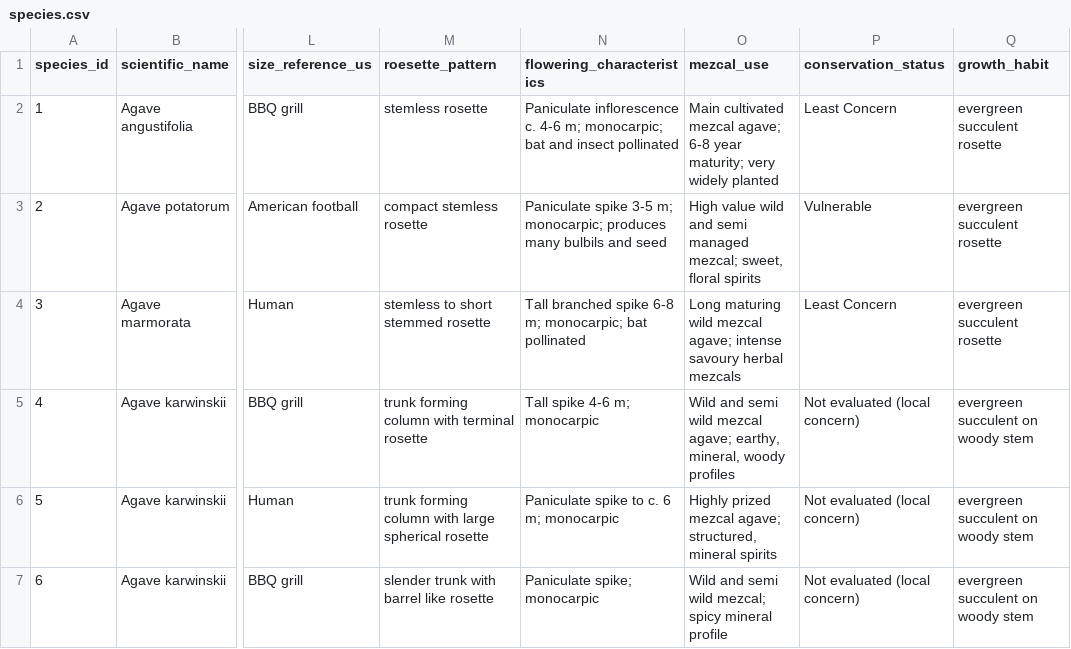
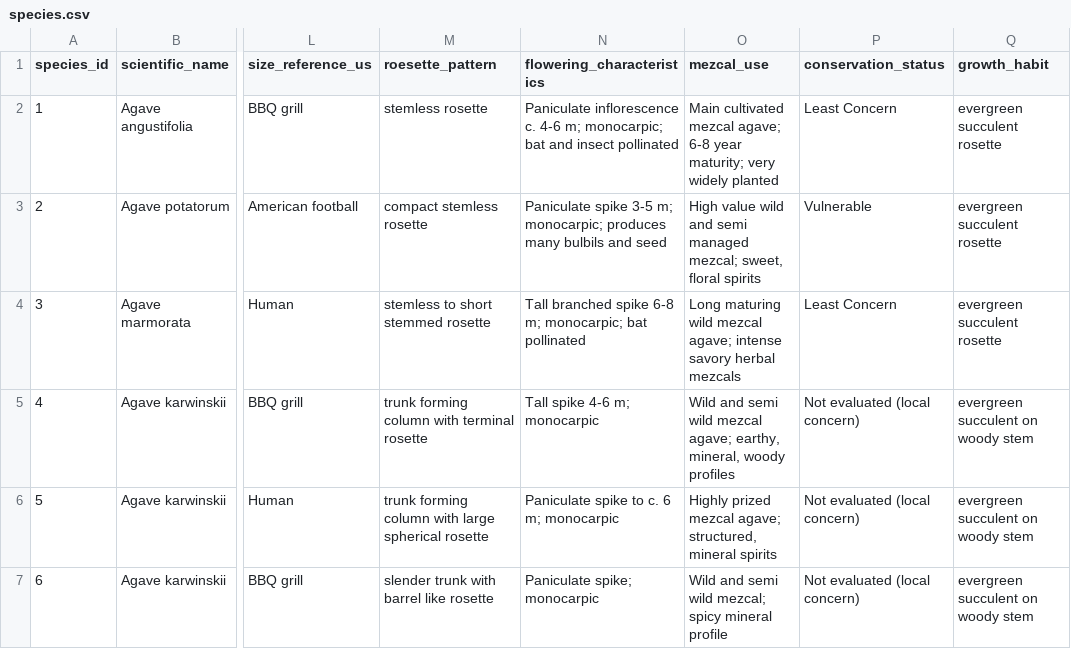
Before and after one commit to kimbersykes87-source/Mezcalomano, a CSV file: public/data/species.csv, drawn as a sheet; only a part is shown, gaps mark what is left out; the diff names each change by its address in the sheet, - before the commit and + after, or states it on an @@ line.

```diff
--- a/public/data/species.csv
+++ b/public/data/species.csv
-O4 (mezcal_use): …agave; intense savoury herbal mezcals
+O4 (mezcal_use): …agave; intense savory herbal mezcals
```
Also changed, not shown: data/Species_Final - Directory.csv, 1 other file.
